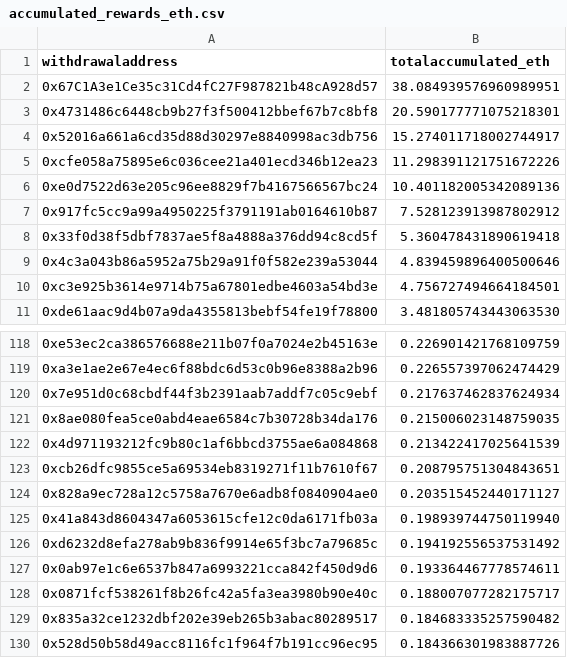
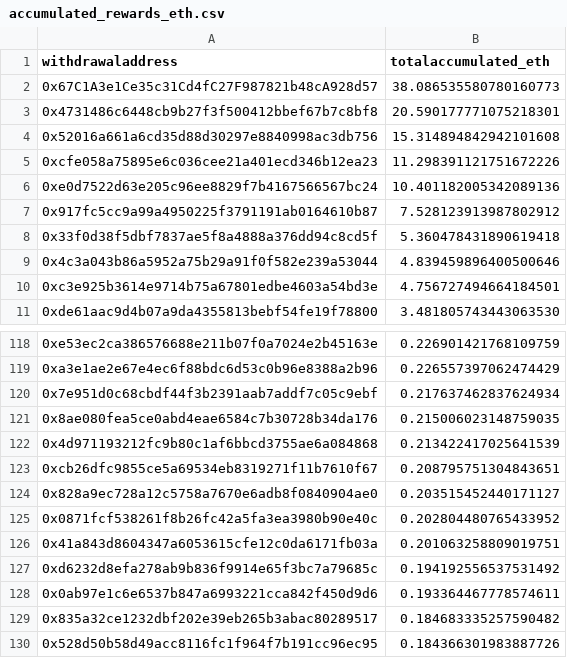
Before and after one commit to dappnode/smooth-scripts, a CSV file: acc-by-withdrawal/results/accumulated_rewards_eth.csv, drawn as a sheet; only a part is shown, gaps mark what is left out.

```diff
--- a/acc-by-withdrawal/results/accumulated_rewards_eth.csv
+++ b/acc-by-withdrawal/results/accumulated_rewards_eth.csv
@@ -1,5 +1,5 @@
 withdrawaladdress,totalaccumulated_eth
-0x67C1A3e1Ce35c31Cd4fC27F987821b48cA928d57,38.084939576960989951
+0x67C1A3e1Ce35c31Cd4fC27F987821b48cA928d57,38.086535580780160773
 0x4731486c6448cb9b27f3f500412bbef67b7c8bf8,20.590177771075218301
-0x52016a661a6cd35d88d30297e8840998ac3db756,15.274011718002744917
+0x52016a661a6cd35d88d30297e8840998ac3db756,15.314894842942101608
 0xcfe058a75895e6c036cee21a401ecd346b12ea23,11.298391121751672226
@@ -124,6 +124,6 @@ withdrawaladdress,totalaccumulated_eth
 0x828a9ec728a12c5758a7670e6adb8f0840904ae0,0.203515452440171127
-0x41a843d8604347a6053615cfe12c0da6171fb03a,0.198939744750119940
+0x0871fcf538261f8b26fc42a5fa3ea3980b90e40c,0.202804480765433952
+0x41a843d8604347a6053615cfe12c0da6171fb03a,0.201063258809019751
 0xd6232d8efa278ab9b836f9914e65f3bc7a79685c,0.194192556537531492
 0x0ab97e1c6e6537b847a6993221cca842f450d9d6,0.193364467778574611
-0x0871fcf538261f8b26fc42a5fa3ea3980b90e40c,0.188007077282175717
 0x835a32ce1232dbf202e39eb265b3abac80289517,0.184683335257590482
```
Also changed, not shown: 1 other file.
